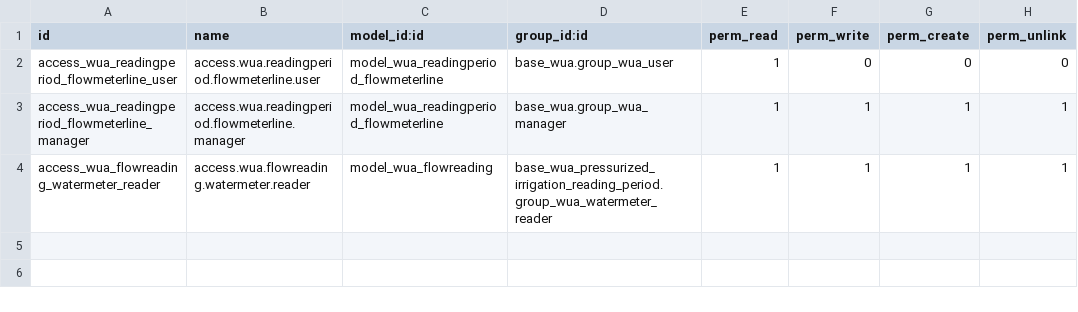
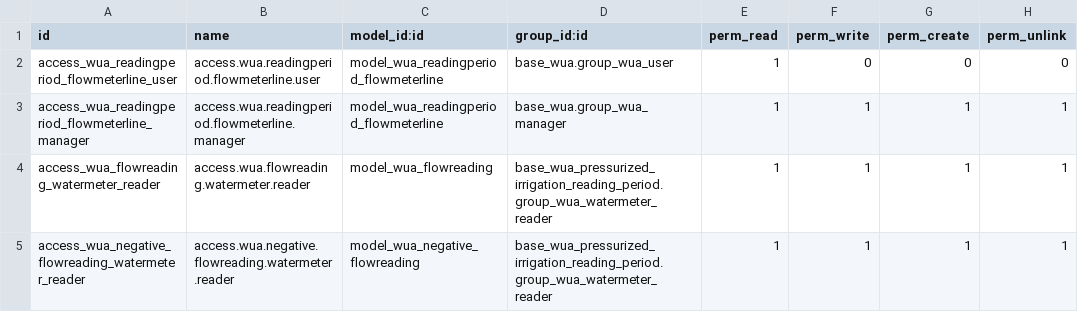
Before and after one commit to MovalAgroingenieria/wua, a CSV file: base_wua_pressurized_irrigation_flowmeter_reading_period/security/ir.model.access.csv, drawn as a sheet.

Commit message:
[UPD] base_wua_pressurized_irrigation_flowmeter_reading_period: Add permission to watermeter reader for creation of negative flowreadings.

```diff
--- a/base_wua_pressurized_irrigation_flowmeter_reading_period/security/ir.model.access.csv
+++ b/base_wua_pressurized_irrigation_flowmeter_reading_period/security/ir.model.access.csv
@@ -4 +4,2 @@ access_wua_readingperiod_flowmeterline_manager,access.wua.readingperiod.flowmete
 access_wua_flowreading_watermeter_reader,access.wua.flowreading.watermeter.reader,model_wua_flowreading,base_wua_pressurized_irrigation_reading_period.group_wua_watermeter_reader,1,1,1,1
+access_wua_negative_flowreading_watermeter_reader,access.wua.negative.flowreading.watermeter.reader,model_wua_negative_flowreading,base_wua_pressurized_irrigation_reading_period.group_wua_watermeter_reader,1,1,1,1
```
